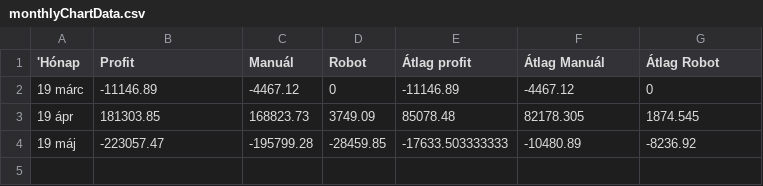
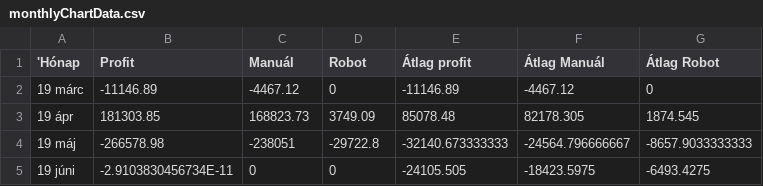
Before and after one commit to Nyolczas/Trade, a CSV file: WebStatement1905/csv/monthlyChartData.csv, drawn as a sheet.

```diff
--- a/WebStatement1905/csv/monthlyChartData.csv
+++ b/WebStatement1905/csv/monthlyChartData.csv
@@ -3,2 +3,3 @@
 19 ápr,181303.85,168823.73,3749.09,85078.48,82178.305,1874.545
-19 máj,-223057.47,-195799.28,-28459.85,-17633.503333333,-10480.89,-8236.92
+19 máj,-266578.98,-238051,-29722.8,-32140.673333333,-24564.796666667,-8657.9033333333
+19 júni,-2.9103830456734E-11,0,0,-24105.505,-18423.5975,-6493.4275
```
Also changed, not shown: WebStatement1905/csv/balanceChartData.csv, WebStatement1905/mt4data/FullHistory_27019217.csv.
